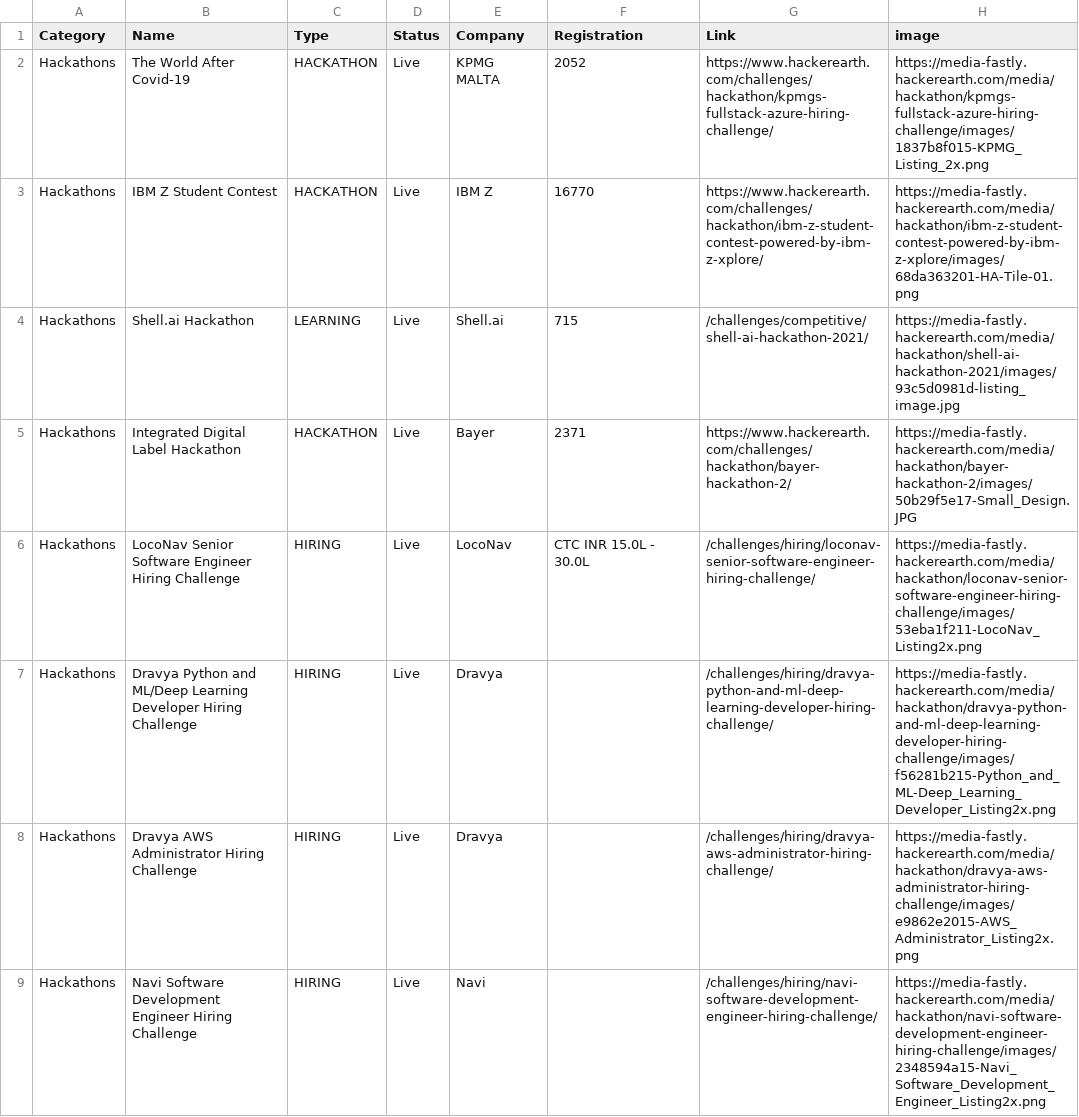
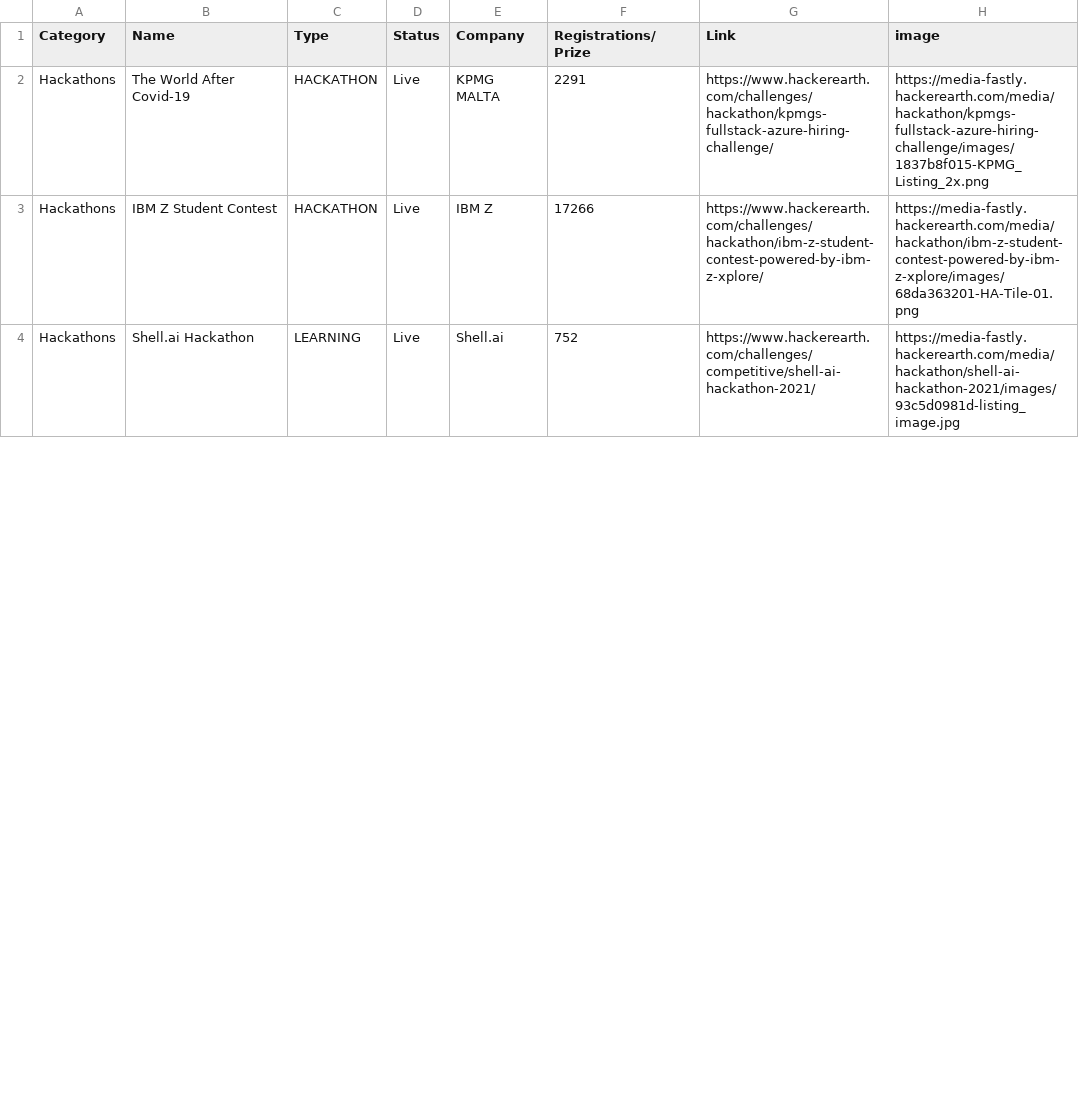
Before and after one commit to durgeshmeena/Hack-Time, a CSV file: data_hackerearth.csv, drawn as a sheet; only a part is shown; the diff covers the shown part only.

Commit message:
updating hackathons data

```diff
--- a/data_hackerearth.csv
+++ b/data_hackerearth.csv
@@ -1,9 +1,4 @@
-Category,Name,Type,Status,Company,Registration,Link,image
-Hackathons,The World After Covid-19,HACKATHON,Live, KPMG MALTA, 2052,https://www.hackerearth.com/challenges/hackathon/kpmgs-fullstack-azure-hiring-challenge/,https://media-fastly.hackerearth.com/media/hackathon/kpmgs-fullstack-azure-hiring-challenge/images/1837b8f015-KPMG_Listing_2x.png
-Hackathons,IBM Z Student Contest,HACKATHON,Live, IBM Z, 16770,https://www.hackerearth.com/challenges/hackathon/ibm-z-student-contest-powered-by-ibm-z-xplore/,https://media-fastly.hackerearth.com/media/hackathon/ibm-z-student-contest-powered-by-ibm-z-xplore/images/68da363201-HA-Tile-01.png
-Hackathons,Shell.ai Hackathon,LEARNING,Live, Shell.ai, 715,/challenges/competitive/shell-ai-hackathon-2021/,https://media-fastly.hackerearth.com/media/hackathon/shell-ai-hackathon-2021/images/93c5d0981d-listing_image.jpg
-Hackathons,Integrated Digital Label Hackathon,HACKATHON,Live, Bayer, 2371,https://www.hackerearth.com/challenges/hackathon/bayer-hackathon-2/,https://media-fastly.hackerearth.com/media/hackathon/bayer-hackathon-2/images/50b29f5e17-Small_Design.JPG
-Hackathons,LocoNav Senior Software Engineer Hiring Challenge,HIRING,Live, LocoNav, CTC INR  15.0L -  30.0L,/challenges/hiring/loconav-senior-software-engineer-hiring-challenge/,https://media-fastly.hackerearth.com/media/hackathon/loconav-senior-software-engineer-hiring-challenge/images/53eba1f211-LocoNav_Listing2x.png
-Hackathons,Dravya Python and ML/Deep Learning Developer Hiring Challenge,HIRING,Live, Dravya,,/challenges/hiring/dravya-python-and-ml-deep-learning-developer-hiring-challenge/,https://media-fastly.hackerearth.com/media/hackathon/dravya-python-and-ml-deep-learning-developer-hiring-challenge/images/f56281b215-Python_and_ML-Deep_Learning_Developer_Listing2x.png
-Hackathons,Dravya AWS Administrator Hiring Challenge,HIRING,Live, Dravya,,/challenges/hiring/dravya-aws-administrator-hiring-challenge/,https://media-fastly.hackerearth.com/media/hackathon/dravya-aws-administrator-hiring-challenge/images/e9862e2015-AWS_Administrator_Listing2x.png
-Hackathons,Navi Software Development Engineer Hiring Challenge,HIRING,Live, Navi,,/challenges/hiring/navi-software-development-engineer-hiring-challenge/,https://media-fastly.hackerearth.com/media/hackathon/navi-software-development-engineer-hiring-challenge/images/2348594a15-Navi_Software_Development_Engineer_Listing2x.png
+Category,Name,Type,Status,Company,Registrations/Prize,Link,image
+Hackathons,The World After Covid-19,HACKATHON,Live,KPMG MALTA, 2291,https://www.hackerearth.com/challenges/hackathon/kpmgs-fullstack-azure-hiring-challenge/,https://media-fastly.hackerearth.com/media/hackathon/kpmgs-fullstack-azure-hiring-challenge/images/1837b8f015-KPMG_Listing_2x.png
+Hackathons,IBM Z Student Contest,HACKATHON,Live,IBM Z, 17266,https://www.hackerearth.com/challenges/hackathon/ibm-z-student-contest-powered-by-ibm-z-xplore/,https://media-fastly.hackerearth.com/media/hackathon/ibm-z-student-contest-powered-by-ibm-z-xplore/images/68da363201-HA-Tile-01.png
+Hackathons,Shell.ai Hackathon,LEARNING,Live,Shell.ai, 752,https://www.hackerearth.com/challenges/competitive/shell-ai-hackathon-2021/,https://media-fastly.hackerearth.com/media/hackathon/shell-ai-hackathon-2021/images/93c5d0981d-listing_image.jpg
```
Also changed, not shown: 6 added rows, 6 removed rows and 24 edited cells elsewhere in this file, 2 other files.
